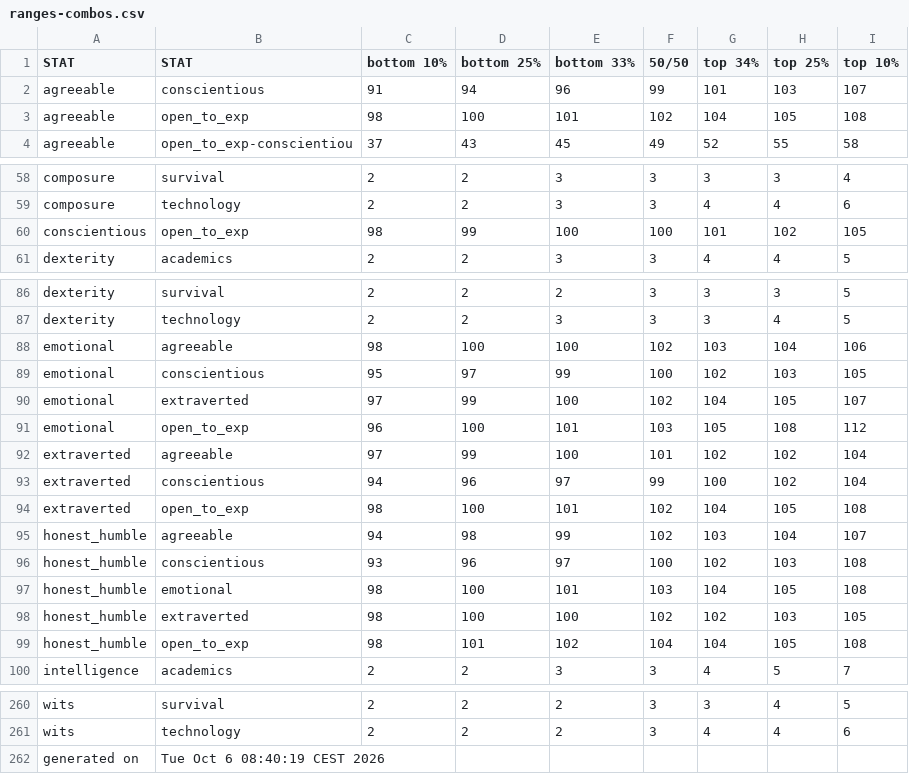
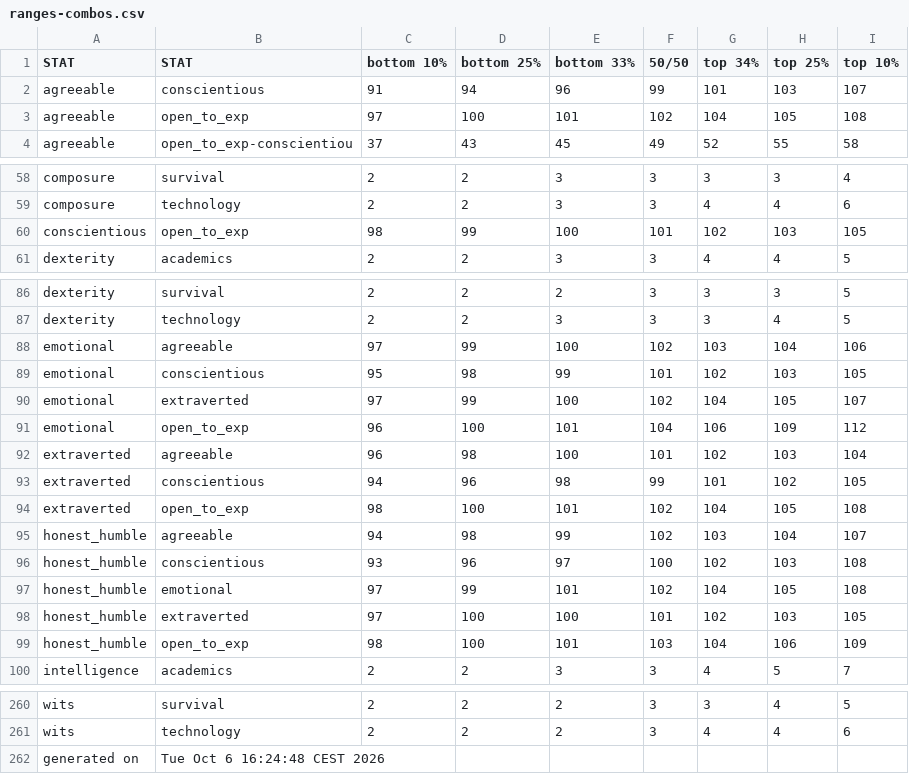
Before and after one commit to benjaminrosenbaum/benjaminrosenbaum.github.io, a CSV file: stats/deeper-state/ranges-combos.csv, drawn as a sheet; only a part is shown, gaps mark what is left out.

Commit message:
new deeper-state stats

```diff
--- a/stats/deeper-state/ranges-combos.csv
+++ b/stats/deeper-state/ranges-combos.csv
@@ -2,3 +2,3 @@ STAT,STAT,bottom 10%,bottom 25%,bottom 33%,50/50,top 34%,top 25%,top 10%
 agreeable,conscientious,91,94,96,99,101,103,107
-agreeable,open_to_exp,98,100,101,102,104,105,108
+agreeable,open_to_exp,97,100,101,102,104,105,108
 agreeable,open_to_exp-conscientiou,37,43,45,49,52,55,58
@@ -59,3 +59,3 @@ composure,survival,2,2,3,3,3,3,4
 composure,technology,2,2,3,3,4,4,6
-conscientious,open_to_exp,98,99,100,100,101,102,105
+conscientious,open_to_exp,98,99,100,101,102,103,105
 dexterity,academics,2,2,3,3,4,4,5
@@ -87,8 +87,8 @@ dexterity,survival,2,2,2,3,3,3,5
 dexterity,technology,2,2,3,3,3,4,5
-emotional,agreeable,98,100,100,102,103,104,106
-emotional,conscientious,95,97,99,100,102,103,105
+emotional,agreeable,97,99,100,102,103,104,106
+emotional,conscientious,95,98,99,101,102,103,105
 emotional,extraverted,97,99,100,102,104,105,107
-emotional,open_to_exp,96,100,101,103,105,108,112
-extraverted,agreeable,97,99,100,101,102,102,104
-extraverted,conscientious,94,96,97,99,100,102,104
+emotional,open_to_exp,96,100,101,104,106,109,112
+extraverted,agreeable,96,98,100,101,102,103,104
+extraverted,conscientious,94,96,98,99,101,102,105
 extraverted,open_to_exp,98,100,101,102,104,105,108
@@ -96,5 +96,5 @@ honest_humble,agreeable,94,98,99,102,103,104,107
 honest_humble,conscientious,93,96,97,100,102,103,108
-honest_humble,emotional,98,100,101,103,104,105,108
-honest_humble,extraverted,98,100,100,102,102,103,105
-honest_humble,open_to_exp,98,101,102,104,104,105,108
+honest_humble,emotional,97,99,101,102,104,105,108
+honest_humble,extraverted,97,100,100,101,102,103,105
+honest_humble,open_to_exp,98,100,101,103,104,106,109
 intelligence,academics,2,2,3,3,4,5,7
@@ -261,2 +261,2 @@ wits,survival,2,2,2,3,3,4,5
 wits,technology,2,2,2,3,4,4,6
-generated on,Tue Oct  6 08:40:19 CEST 2026
+generated on,Tue Oct  6 16:24:48 CEST 2026
```
Also changed, not shown: stats/deeper-state/ranges.csv, 4 other files.
